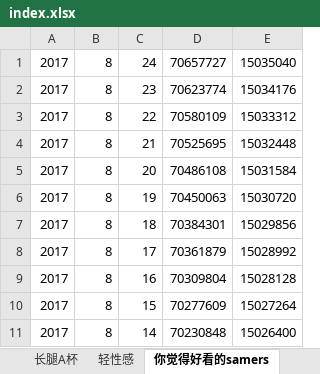
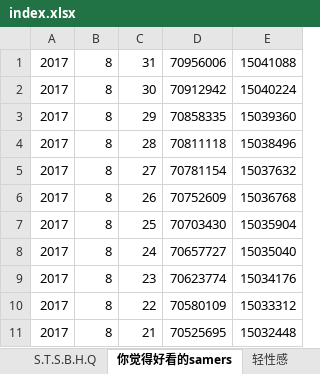
Before and after one commit to SiBaiBaShi/SAME, an Excel workbook: index.xlsx, sheet 你觉得好看的samers, drawn as a sheet; only a part is shown; the shorter side is filled out with more unchanged rows; values as stored, in another font and other column widths than the file's, no borders; the diff names each change by its address in the sheet, - before the commit and + after, or states it on an @@ line.

```diff
--- a/index.xlsx (sheet 你觉得好看的samers)
+++ b/index.xlsx (sheet 你觉得好看的samers)
@@ sheet tab order changed: S.T.S.B.H.Q | 你觉得好看的samers | 轻性感 @@
+row 1: 2017 | 8 | 31 | 70956006 | 15041088
+row 2: 2017 | 8 | 30 | 70912942 | 15040224
+row 3: 2017 | 8 | 29 | 70858335 | 15039360
+row 4: 2017 | 8 | 28 | 70811118 | 15038496
+row 5: 2017 | 8 | 27 | 70781154 | 15037632
+row 6: 2017 | 8 | 26 | 70752609 | 15036768
+row 7: 2017 | 8 | 25 | 70703430 | 15035904
```
Also changed, not shown: sheet DALUK, sheet 轻性感, sheet 我这么美我不能死, sheet femininity, sheet S.T.S.B.H.Q, other sheet tabs, 3 other files.
